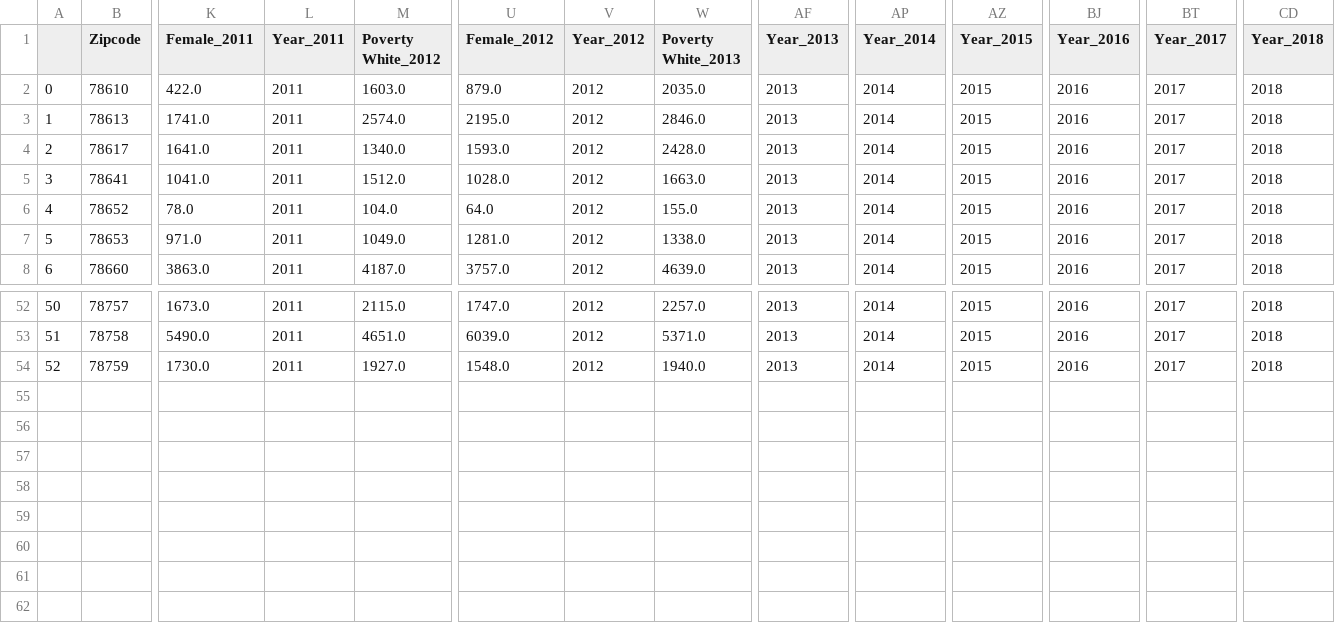
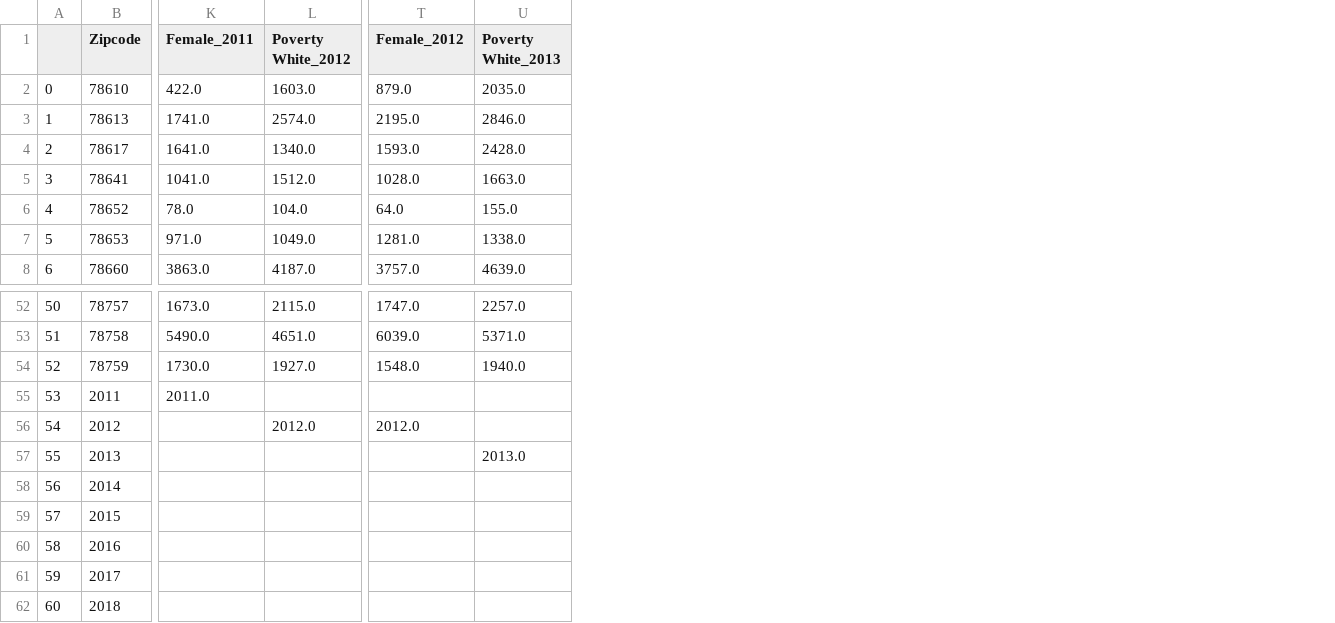
Before and after one commit to travis-tyler/AustinPopulationData, a CSV file: Resources/Census.gov/By_Year/Merged_datasets/Austin_poverty_merged.csv, drawn as a sheet; only a part is shown, gaps mark what is left out; removed rows and columns are numbered as before the commit, all else as after; rows hold the shown columns only; the diff names each change by its address in the sheet, - before the commit and + after, or states it on an @@ line.

```diff
--- a/Resources/Census.gov/By_Year/Merged_datasets/Austin_poverty_merged.csv
+++ b/Resources/Census.gov/By_Year/Merged_datasets/Austin_poverty_merged.csv
-column L (Year_2011), rows 2-8: all 2011; rows 52-54: all 2011
-column V (Year_2012), rows 2-8: all 2012; rows 52-54: all 2012
-column AF (Year_2013), rows 2-8: all 2013; rows 52-54: all 2013
-column AP (Year_2014), rows 2-8: all 2014; rows 52-54: all 2014
-column AZ (Year_2015), rows 2-8: all 2015; rows 52-54: all 2015
-column BJ (Year_2016), rows 2-8: all 2016; rows 52-54: all 2016
-column BT (Year_2017), rows 2-8: all 2017; rows 52-54: all 2017
-column CD (Year_2018), rows 2-8: all 2018; rows 52-54: all 2018
+row 55: 53 | 2011 | 2011.0
+row 56: 54 | 2012 |  | 2012.0 | 2012.0
+row 57: 55 | 2013 |  |  |  | 2013.0
+row 58: 56 | 2014
+row 59: 57 | 2015
+row 60: 58 | 2016
+row 61: 59 | 2017
+row 62: 60 | 2018
```
Also changed, not shown: Resources/Census.gov/By_Year/Austin_housing/Austin_housing_2011.csv, Resources/Census.gov/By_Year/Merged_datasets/Austin_census_merged.csv, 35 other files.
